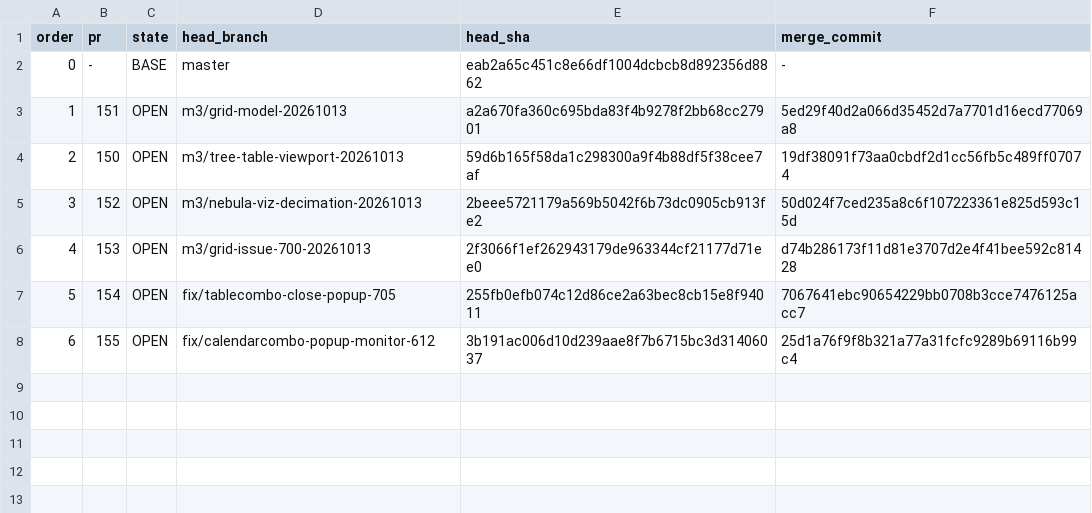
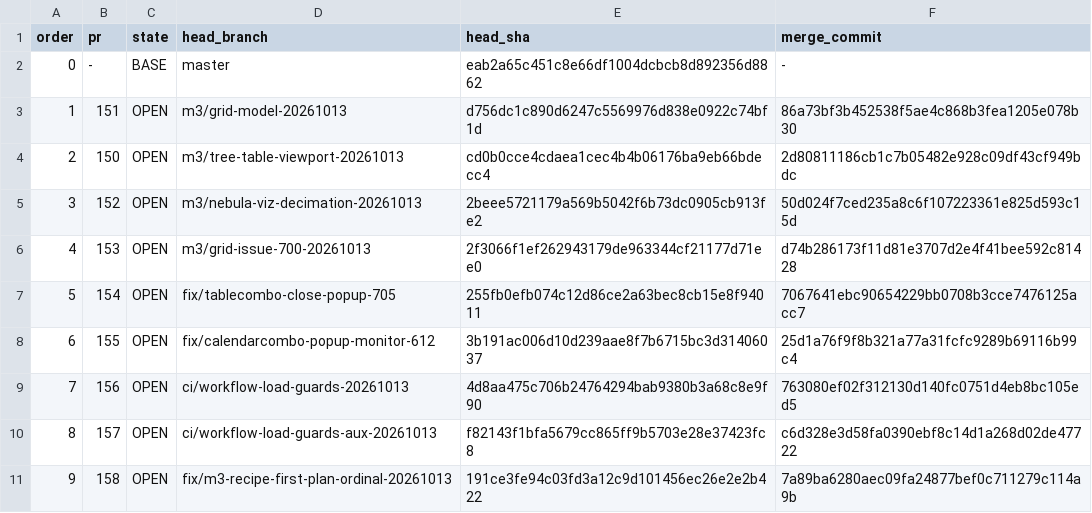
Before and after one commit to hsoliwal/nebula, a TSV file: .m3/integration-20261013/MERGES.tsv, drawn as a sheet.

```diff
--- a/.m3/integration-20261013/MERGES.tsv
+++ b/.m3/integration-20261013/MERGES.tsv
@@ -2,4 +2,4 @@ order	pr	state	head_branch	head_sha	merge_commit
 0	-	BASE	master	eab2a65c451c8e66df1004dcbcb8d892356d8862	-
-1	151	OPEN	m3/grid-model-20261013	a2a670fa360c695bda83f4b9278f2bb68cc27901	5ed29f40d2a066d35452d7a7701d16ecd77069a8
-2	150	OPEN	m3/tree-table-viewport-20261013	59d6b165f58da1c298300a9f4b88df5f38cee7af	19df38091f73aa0cbdf2d1cc56fb5c489ff07074
+1	151	OPEN	m3/grid-model-20261013	d756dc1c890d6247c5569976d838e0922c74bf1d	86a73bf3b452538f5ae4c868b3fea1205e078b30
+2	150	OPEN	m3/tree-table-viewport-20261013	cd0b0cce4cdaea1cec4b4b06176ba9eb66bdecc4	2d80811186cb1c7b05482e928c09df43cf949bdc
 3	152	OPEN	m3/nebula-viz-decimation-20261013	2beee5721179a569b5042f6b73dc0905cb913fe2	50d024f7ced235a8c6f107223361e825d593c15d
@@ -8 +8,4 @@ order	pr	state	head_branch	head_sha	merge_commit
 6	155	OPEN	fix/calendarcombo-popup-monitor-612	3b191ac006d10d239aae8f7b6715bc3d31406037	25d1a76f9f8b321a77a31fcfc9289b69116b99c4
+7	156	OPEN	ci/workflow-load-guards-20261013	4d8aa475c706b24764294bab9380b3a68c8e9f90	763080ef02f312130d140fc0751d4eb8bc105ed5
+8	157	OPEN	ci/workflow-load-guards-aux-20261013	f82143f1bfa5679cc865ff9b5703e28e37423fc8	c6d328e3d58fa0390ebf8c14d1a268d02de47722
+9	158	OPEN	fix/m3-recipe-first-plan-ordinal-20261013	191ce3fe94c03fd3a12c9d101456ec26e2e2b422	7a89ba6280aec09fa24877bef0c711279c114a9b
```
